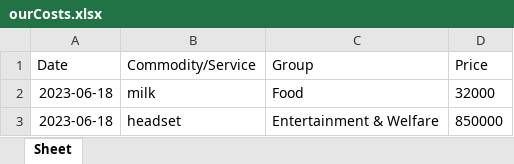
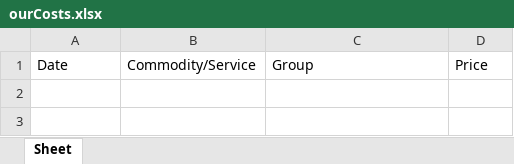
Before and after one commit to MehdiDavoudpur/OurCosts, an Excel workbook: ourCosts.xlsx, sheet Sheet, drawn as a sheet; values as stored, in another font and other column widths than the file's, no borders; the diff names each change by its address in the sheet, - before the commit and + after, or states it on an @@ line.

```diff
--- a/ourCosts.xlsx (sheet Sheet)
+++ b/ourCosts.xlsx (sheet Sheet)
-row 2: 2023-06-18 | milk | Food | 32000
-row 3: 2023-06-18 | headset | Entertainment & Welfare | 850000
```
Also changed, not shown: 1 other file.
